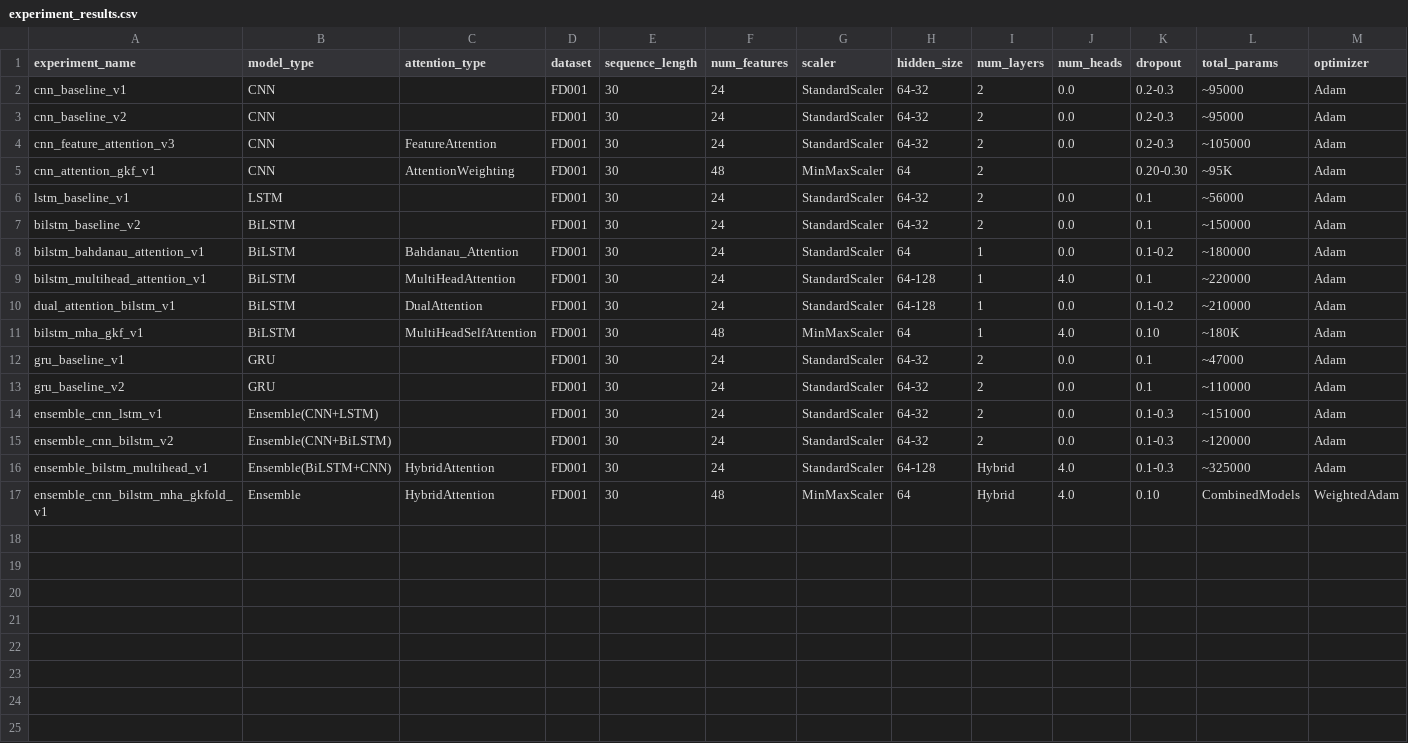
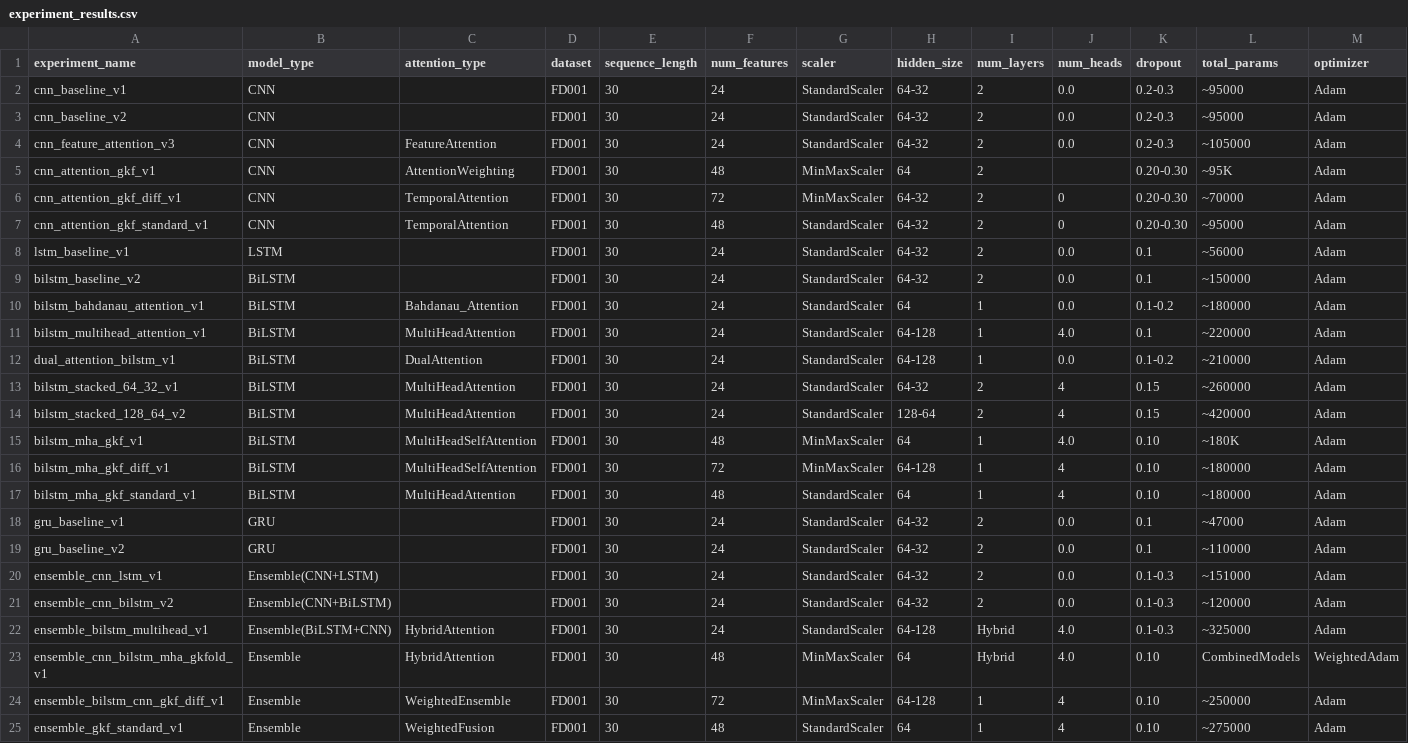
Before and after one commit to PihuCodeTech/Aircraft-Engine-RUL-Prediction, a CSV file: experiment_results.csv, drawn as a sheet; only a part is shown; rows hold the shown columns only; the diff names each change by its address in the sheet, - before the commit and + after, or states it on an @@ line.

Commit message:
Updated CSV File with New Experiment Results

```diff
--- a/experiment_results.csv
+++ b/experiment_results.csv
+row 6: cnn_attention_gkf_diff_v1 | CNN | TemporalAttention | FD001 | 30 | 72 | MinMaxScaler | 64-32 | 2 | 0 | 0.20-0.30 | ~70000 | Adam
+row 7: cnn_attention_gkf_standard_v1 | CNN | TemporalAttention | FD001 | 30 | 48 | StandardScaler | 64-32 | 2 | 0 | 0.20-0.30 | ~95000 | Adam
+row 13: bilstm_stacked_64_32_v1 | BiLSTM | MultiHeadAttention | FD001 | 30 | 24 | StandardScaler | 64-32 | 2 | 4 | 0.15 | ~260000 | Adam
+row 14: bilstm_stacked_128_64_v2 | BiLSTM | MultiHeadAttention | FD001 | 30 | 24 | StandardScaler | 128-64 | 2 | 4 | 0.15 | ~420000 | Adam
+row 16: bilstm_mha_gkf_diff_v1 | BiLSTM | MultiHeadSelfAttention | FD001 | 30 | 72 | MinMaxScaler | 64-128 | 1 | 4 | 0.10 | ~180000 | Adam
+row 17: bilstm_mha_gkf_standard_v1 | BiLSTM | MultiHeadAttention | FD001 | 30 | 48 | StandardScaler | 64 | 1 | 4 | 0.10 | ~180000 | Adam
+row 24: ensemble_bilstm_cnn_gkf_diff_v1 | Ensemble | WeightedEnsemble | FD001 | 30 | 72 | MinMaxScaler | 64-128 | 1 | 4 | 0.10 | ~250000 | Adam
+row 25: ensemble_gkf_standard_v1 | Ensemble | WeightedFusion | FD001 | 30 | 48 | StandardScaler | 64 | 1 | 4 | 0.10 | ~275000 | Adam
```
